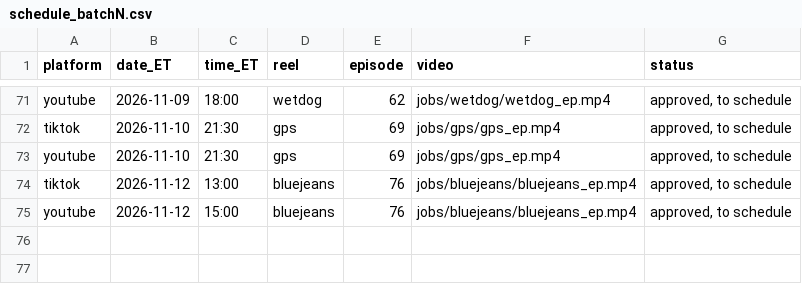
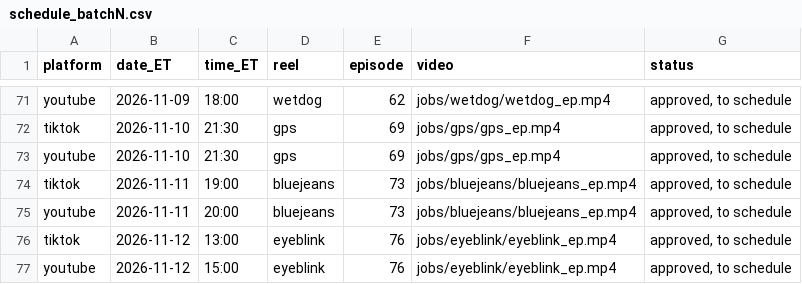
Before and after one commit to jiewei190-arch/reel-render, a CSV file: handoff/schedule_batchN.csv, drawn as a sheet; only a part is shown, gaps mark what is left out.

```diff
--- a/handoff/schedule_batchN.csv
+++ b/handoff/schedule_batchN.csv
@@ -73,3 +73,5 @@ tiktok,2026-11-10,21:30,gps,69,jobs/gps/gps_ep.mp4,"approved, to schedule"
 youtube,2026-11-10,21:30,gps,69,jobs/gps/gps_ep.mp4,"approved, to schedule"
-tiktok,2026-11-12,13:00,bluejeans,76,jobs/bluejeans/bluejeans_ep.mp4,"approved, to schedule"
-youtube,2026-11-12,15:00,bluejeans,76,jobs/bluejeans/bluejeans_ep.mp4,"approved, to schedule"
+tiktok,2026-11-11,19:00,bluejeans,73,jobs/bluejeans/bluejeans_ep.mp4,"approved, to schedule"
+youtube,2026-11-11,20:00,bluejeans,73,jobs/bluejeans/bluejeans_ep.mp4,"approved, to schedule"
+tiktok,2026-11-12,13:00,eyeblink,76,jobs/eyeblink/eyeblink_ep.mp4,"approved, to schedule"
+youtube,2026-11-12,15:00,eyeblink,76,jobs/eyeblink/eyeblink_ep.mp4,"approved, to schedule"
```
Also changed, not shown: handoff/episodes.csv, 20 other files.
